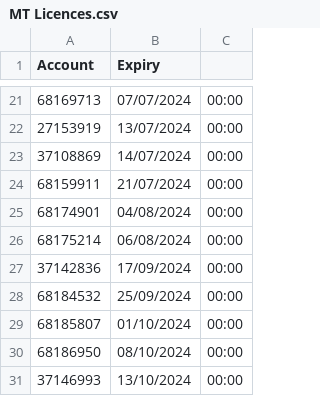
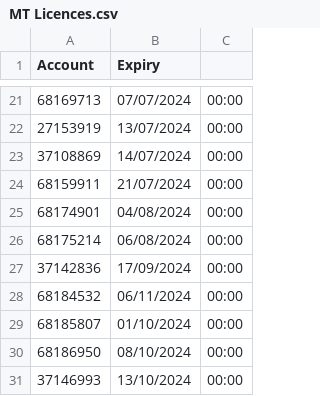
Before and after one commit to JackTheJam/licences, a CSV file: MT Licences.csv, drawn as a sheet; only a part is shown, gaps mark what is left out.

Commit message:
Update MT Licences.csv

```diff
--- a/MT Licences.csv
+++ b/MT Licences.csv
@@ -27,3 +27,3 @@ Account,Expiry
 37142836,17/09/2024,00:00
-68184532,25/09/2024,00:00
+68184532,06/11/2024,00:00
 68185807,01/10/2024,00:00
```
